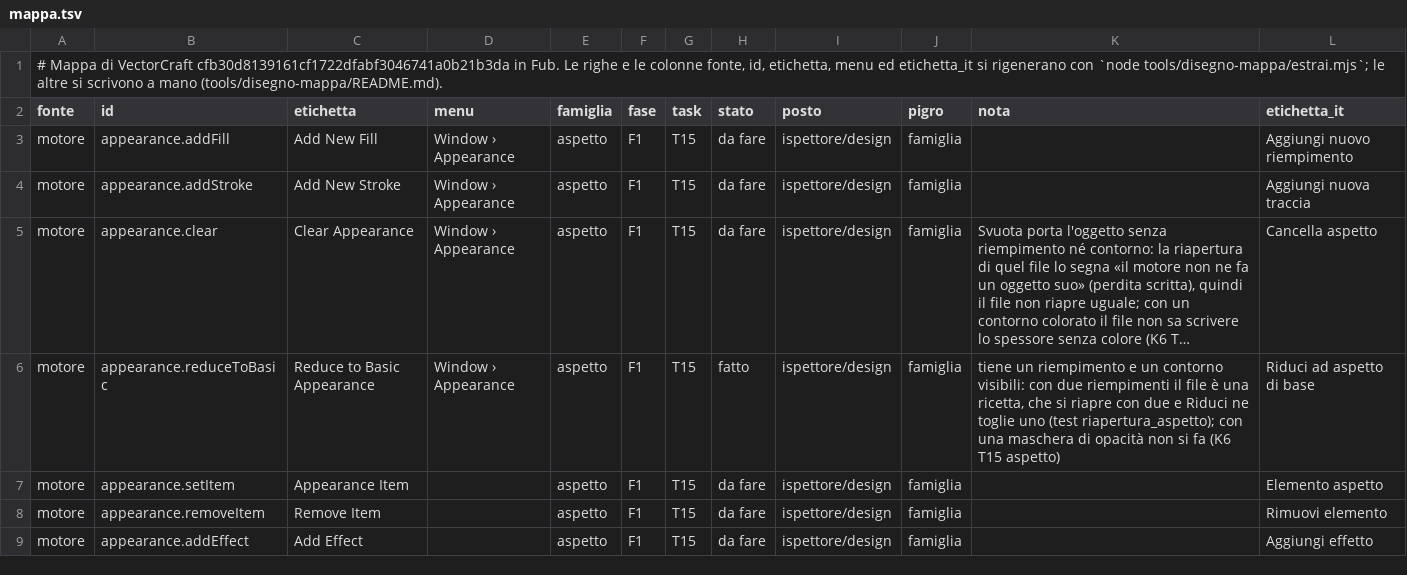
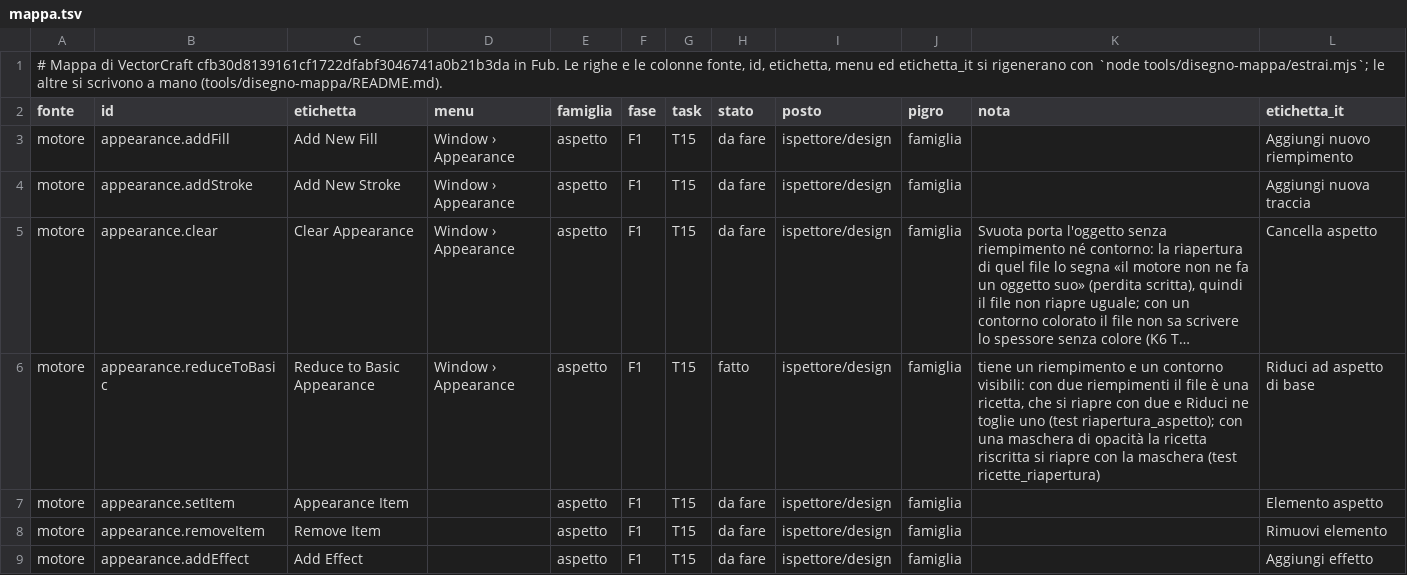
Before and after one commit to Fubeo/Fub, a TSV file: crates/fub-disegno/mappa.tsv, drawn as a sheet; only a part is shown; long unchanged cells end in …; the diff names each change by its address in the sheet, - before the commit and + after, or states it on an @@ line.

Commit message:
fix(disegno): le ricette si riaprono dopo nascondi, blocca e un corpo che non disegna
L'impronta non conta display e fub:locked dell'elemento; lo stato di un corpo riscritto va in un set dopo l'add; la ricetta rimette l'oggetto che l'import non porta; un gruppo non diventa ricco per gli oggetti con una ricetta loro. Riduci torna acceso sulle maschere.

```diff
--- a/crates/fub-disegno/mappa.tsv
+++ b/crates/fub-disegno/mappa.tsv
-K6 (nota): …di opacità non si fa (K6 T15 aspetto)
+K6 (nota): …di opacità la ricetta riscritta si riapre con la maschera (test ricette_riapertura)
```
Also changed, not shown: 9 other files.
